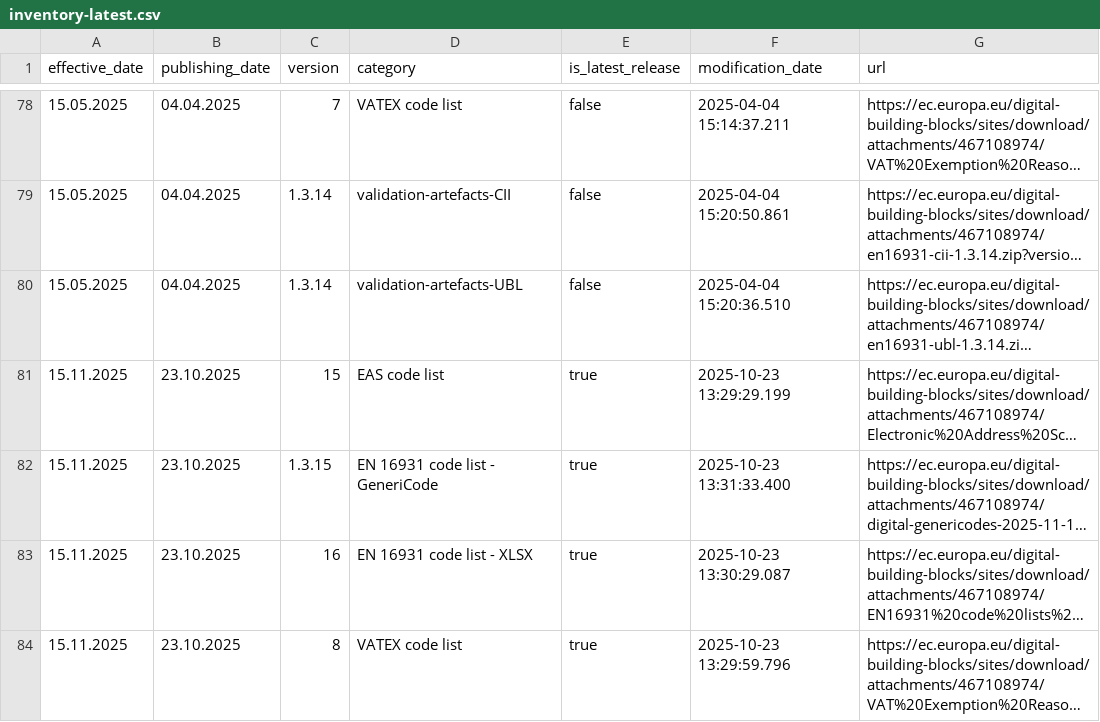
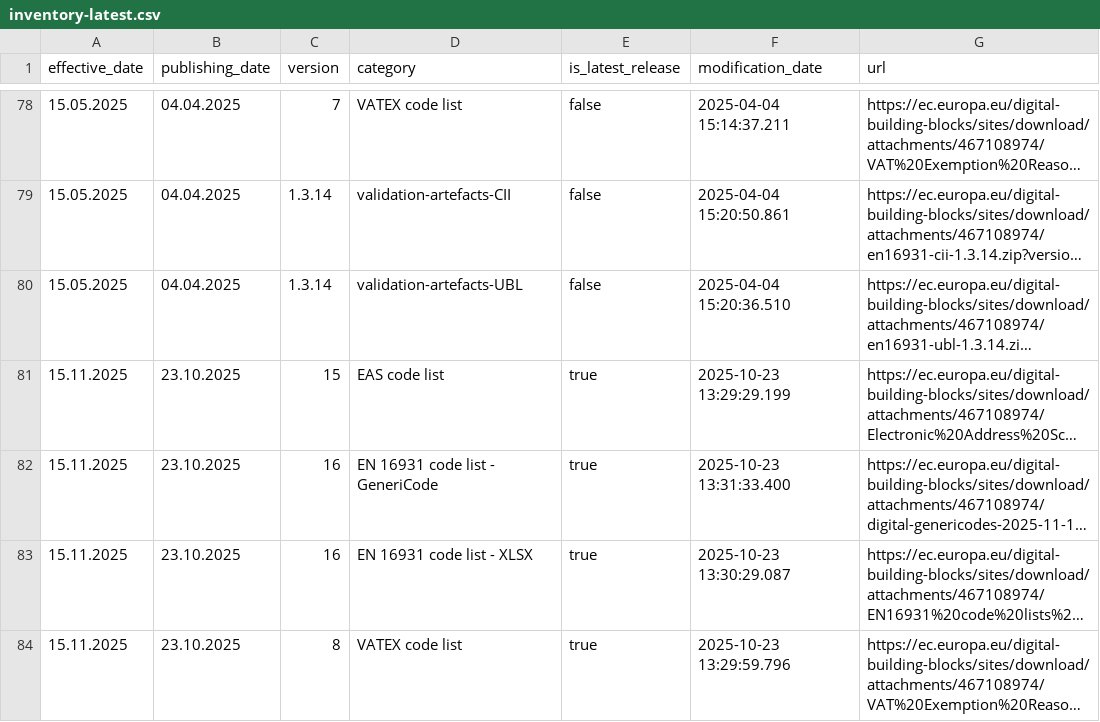
Before and after one commit to svanteschubert/EU-Codelist-Downloader, a CSV file: src/main/resources/phase1/inventory-latest.csv, drawn as a sheet; only a part is shown, gaps mark what is left out; long unchanged cells end in …; the diff covers the shown part only; the diff names each change by its address in the sheet, - before the commit and + after, or states it on an @@ line.

Commit message:
UBL 1.3.15 release update - earlier broken link

```diff
--- a/src/main/resources/phase1/inventory-latest.csv
+++ b/src/main/resources/phase1/inventory-latest.csv
-C82 (version): 1.3.15
+C82 (version): 16
```
Also changed, not shown: 1 added row and 1 edited cell elsewhere in this file, 3 other files.
